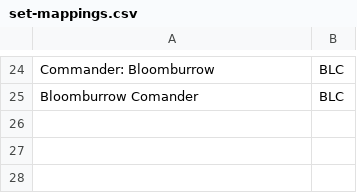
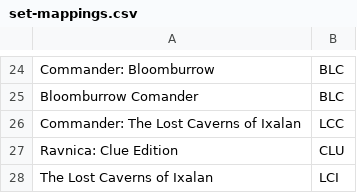
Before and after one commit to say592/TCGOrderDataProcessor, a CSV file: set-mappings.csv, drawn as a sheet; only a part is shown, gaps mark what is left out; the diff names each change by its address in the sheet, - before the commit and + after, or states it on an @@ line.

Commit message:
Add new Commander and set entries to CSV

```diff
--- a/set-mappings.csv
+++ b/set-mappings.csv
+row 26: Commander: The Lost Caverns of Ixalan | LCC
+row 27: Ravnica: Clue Edition | CLU
+row 28: The Lost Caverns of Ixalan | LCI
```
